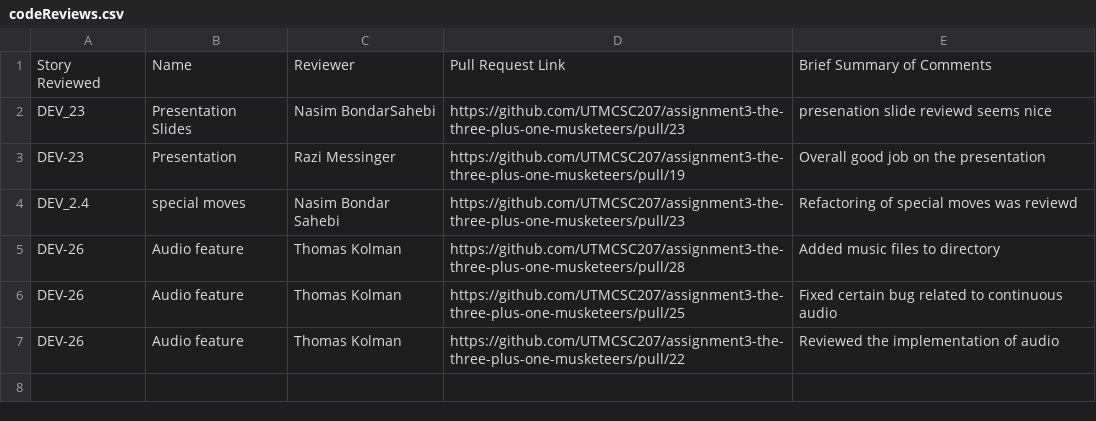
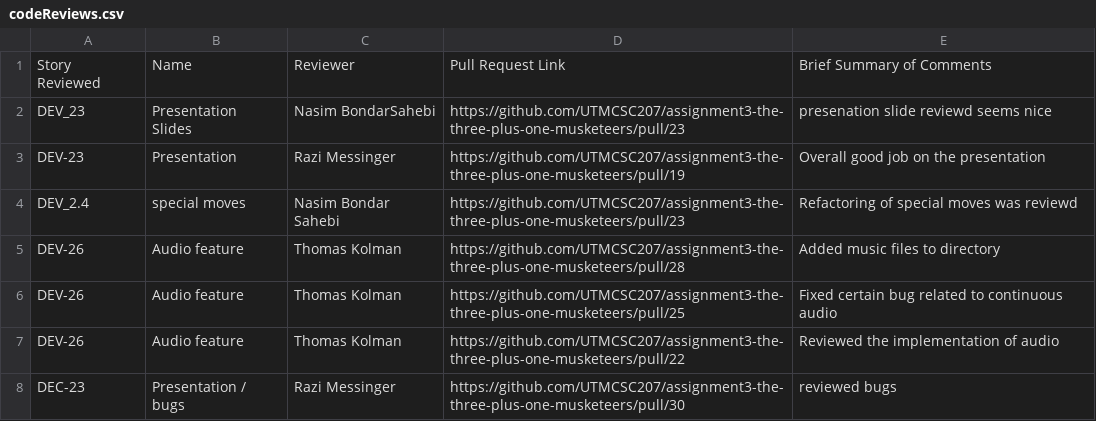
Before and after one commit to sogolsahebi/Threemusketeers-JavaAdventure, a CSV file: doc/s2/codeReviews.csv, drawn as a sheet; the diff names each change by its address in the sheet, - before the commit and + after, or states it on an @@ line.

Commit message:
Update codeReviews.csv

```diff
--- a/doc/s2/codeReviews.csv
+++ b/doc/s2/codeReviews.csv
+row 8: DEC-23 | Presentation / bugs | Razi Messinger | https://github.com/UTMCSC207/assignment3-the-three-plus-one-musketeers/pull/30 | reviewed bugs
```
